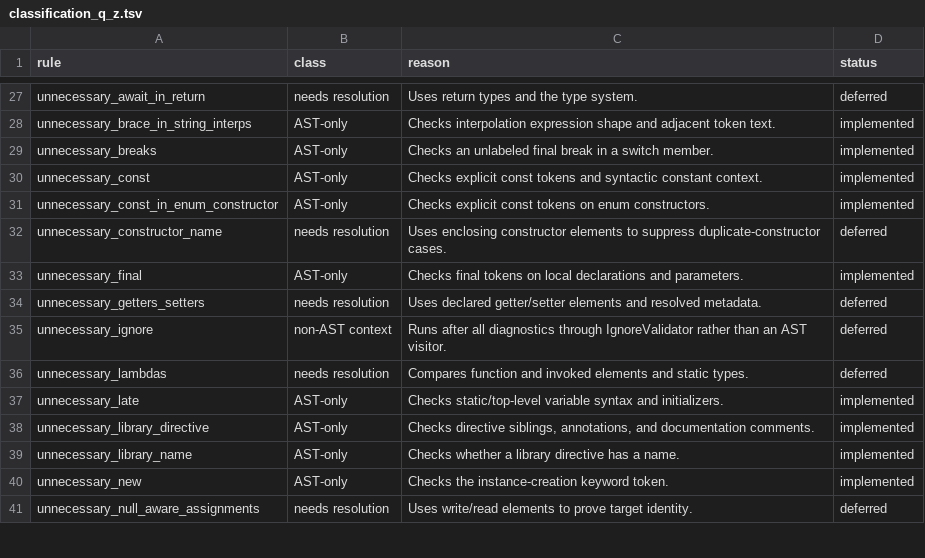
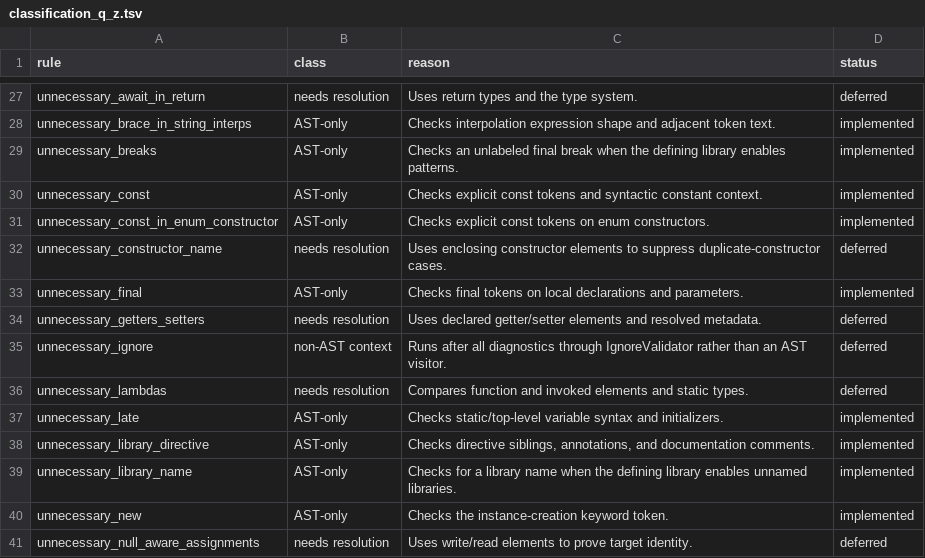
Before and after one commit to orestesgaolin/dartr, a TSV file: crates/dartr_lints/classification_q_z.tsv, drawn as a sheet; only a part is shown, gaps mark what is left out.

```diff
--- a/crates/dartr_lints/classification_q_z.tsv
+++ b/crates/dartr_lints/classification_q_z.tsv
@@ -28,3 +28,3 @@ unnecessary_await_in_return	needs resolution	Uses return types and the type syst
 unnecessary_brace_in_string_interps	AST-only	Checks interpolation expression shape and adjacent token text.	implemented
-unnecessary_breaks	AST-only	Checks an unlabeled final break in a switch member.	implemented
+unnecessary_breaks	AST-only	Checks an unlabeled final break when the defining library enables patterns.	implemented
 unnecessary_const	AST-only	Checks explicit const tokens and syntactic constant context.	implemented
@@ -38,3 +38,3 @@ unnecessary_late	AST-only	Checks static/top-level variable syntax and initialize
 unnecessary_library_directive	AST-only	Checks directive siblings, annotations, and documentation comments.	implemented
-unnecessary_library_name	AST-only	Checks whether a library directive has a name.	implemented
+unnecessary_library_name	AST-only	Checks for a library name when the defining library enables unnamed libraries.	implemented
 unnecessary_new	AST-only	Checks the instance-creation keyword token.	implemented
```
Also changed, not shown: crates/dartr_lints/classification_a_f.tsv, crates/dartr_lints/classification_g_p.tsv, 26 other files.
